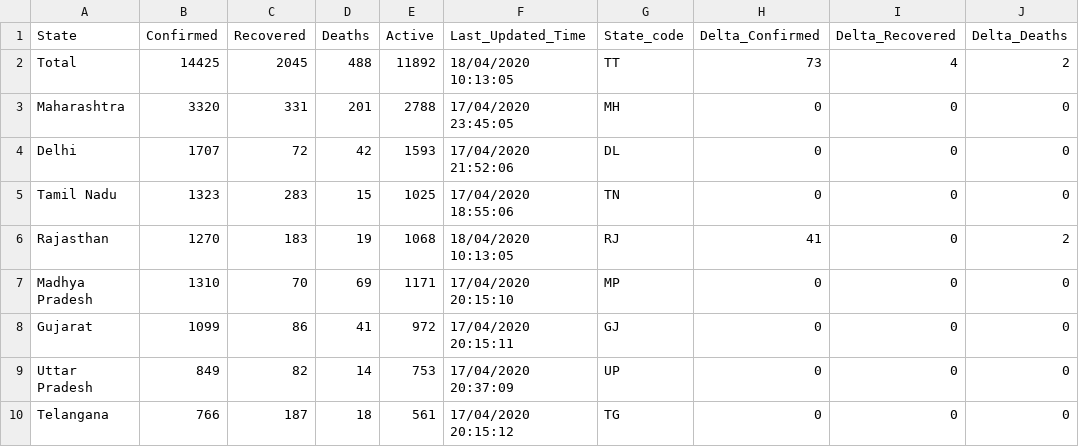
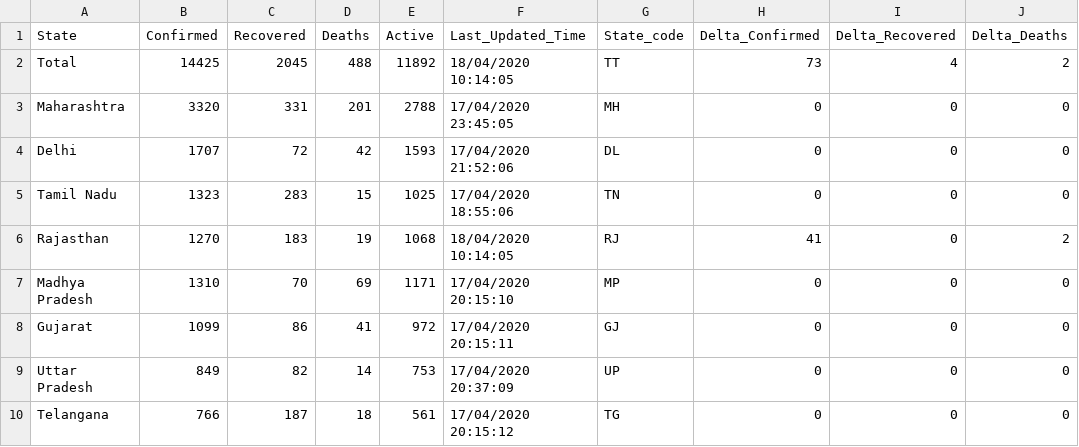
Before and after one commit to shuklaayush/api, a CSV file: csv/2020-04-18/state_wise.csv, drawn as a sheet; only a part is shown; the diff names each change by its address in the sheet, - before the commit and + after, or states it on an @@ line.

Commit message:
data updated on - Sat Apr 18 04:54:24 UTC 2020

```diff
--- a/csv/2020-04-18/state_wise.csv
+++ b/csv/2020-04-18/state_wise.csv
-F2 (Last_Updated_Time): 18/04/2020 10:13:05
+F2 (Last_Updated_Time): 18/04/2020 10:14:05
-F6 (Last_Updated_Time): 18/04/2020 10:13:05
+F6 (Last_Updated_Time): 18/04/2020 10:14:05
```
Also changed, not shown: csv/latest/state_wise.csv, 4 other files.
